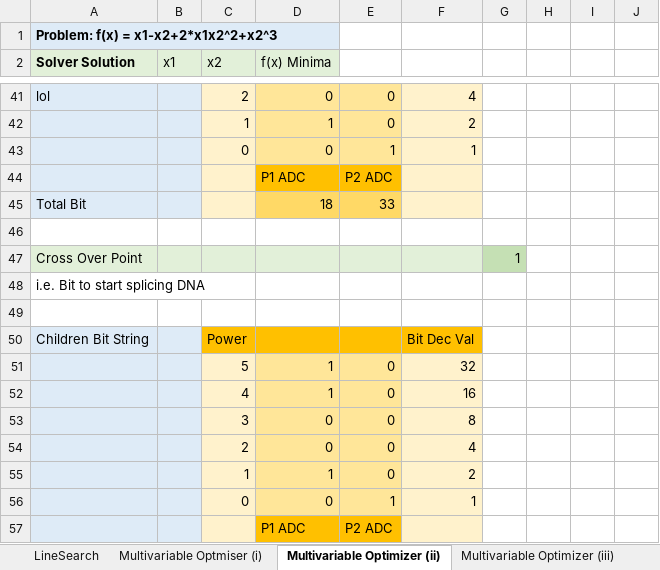
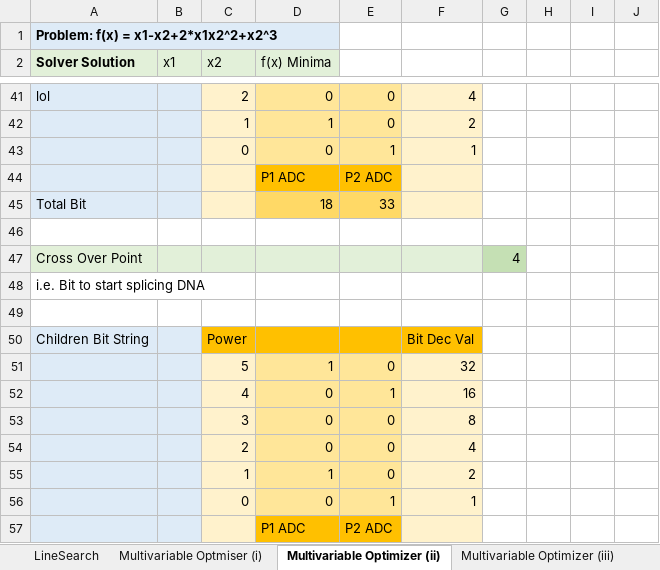
Before and after one commit to Kai-Wen-Lee/DSO-Workbook, an Excel workbook: DSO.xlsx, sheet Multivariable Optimizer (ii), drawn as a sheet; only a part is shown, gaps mark what is left out; values as stored, in another font and other column widths than the file's, no borders; charts and pictures not drawn; the diff covers the shown part only; the diff names each change by its address in the sheet, - before the commit and + after, or states it on an @@ line.

Commit message:
Complete G.A. Optimizer, Rank Based Sorting Added
Made a crude 10 pop, 2 gen GA Optimizer. Completed rank based selection from recordings

```diff
--- a/DSO.xlsx (sheet Multivariable Optimizer (ii))
+++ b/DSO.xlsx (sheet Multivariable Optimizer (ii))
-G47: 1
+G47: 4
-D52 (f(x) Minima): 1
+D52 (f(x) Minima): 0
-E52: 0
+E52: 1
```
Also changed, not shown: 1 added row, 1 removed row and 12 edited cells elsewhere in this sheet, sheet Multivariable Optimizer (iii), other sheet tabs, charts or pictures.
